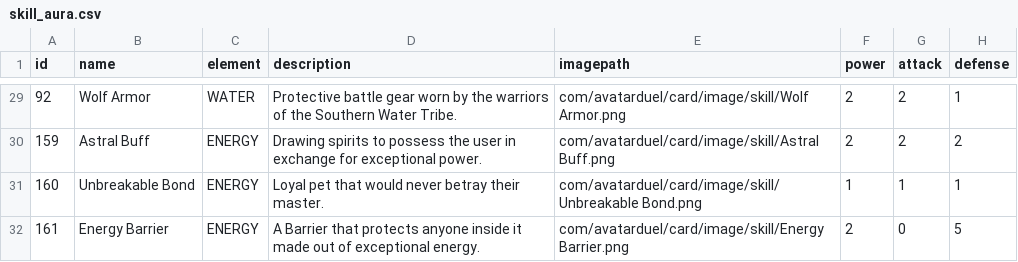
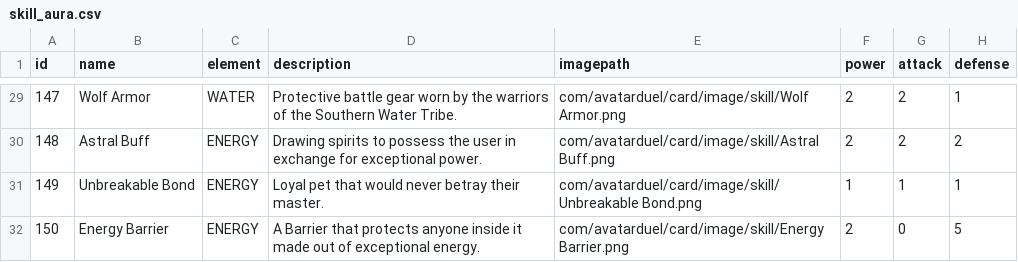
Before and after one commit to haverzard/AvatarDuel, a CSV file: AvatarDuel/src/main/resources/com/avatarduel/card/data/skill_aura.csv, drawn as a sheet; only a part is shown, gaps mark what is left out; the diff covers the shown part only.

```diff
--- a/AvatarDuel/src/main/resources/com/avatarduel/card/data/skill_aura.csv
+++ b/AvatarDuel/src/main/resources/com/avatarduel/card/data/skill_aura.csv
@@ -29,4 +29,4 @@ id,name,element,description,imagepath,power,attack,defense
-92,Wolf Armor,WATER,Protective battle gear worn by the warriors of the Southern Water Tribe.,com/avatarduel/card/image/skill/Wolf Armor.png,2,2,1
-159,Astral Buff,ENERGY,Drawing spirits to possess the user in exchange for exceptional power.,com/avatarduel/card/image/skill/Astral Buff.png,2,2,2
-160,Unbreakable Bond,ENERGY,Loyal pet that would never betray their master.,com/avatarduel/card/image/skill/Unbreakable Bond.png,1,1,1
-161,Energy Barrier,ENERGY,A Barrier that protects anyone inside it made out of exceptional energy.,com/avatarduel/card/image/skill/Energy Barrier.png,2,0,5
+147,Wolf Armor,WATER,Protective battle gear worn by the warriors of the Southern Water Tribe.,com/avatarduel/card/image/skill/Wolf Armor.png,2,2,1
+148,Astral Buff,ENERGY,Drawing spirits to possess the user in exchange for exceptional power.,com/avatarduel/card/image/skill/Astral Buff.png,2,2,2
+149,Unbreakable Bond,ENERGY,Loyal pet that would never betray their master.,com/avatarduel/card/image/skill/Unbreakable Bond.png,1,1,1
+150,Energy Barrier,ENERGY,A Barrier that protects anyone inside it made out of exceptional energy.,com/avatarduel/card/image/skill/Energy Barrier.png,2,0,5
```
Also changed, not shown: 27 edited cells elsewhere in this file, AvatarDuel/bin/main/com/avatarduel/card/data/character.csv, AvatarDuel/bin/main/com/avatarduel/card/data/skill_aura.csv, 12 other files.
